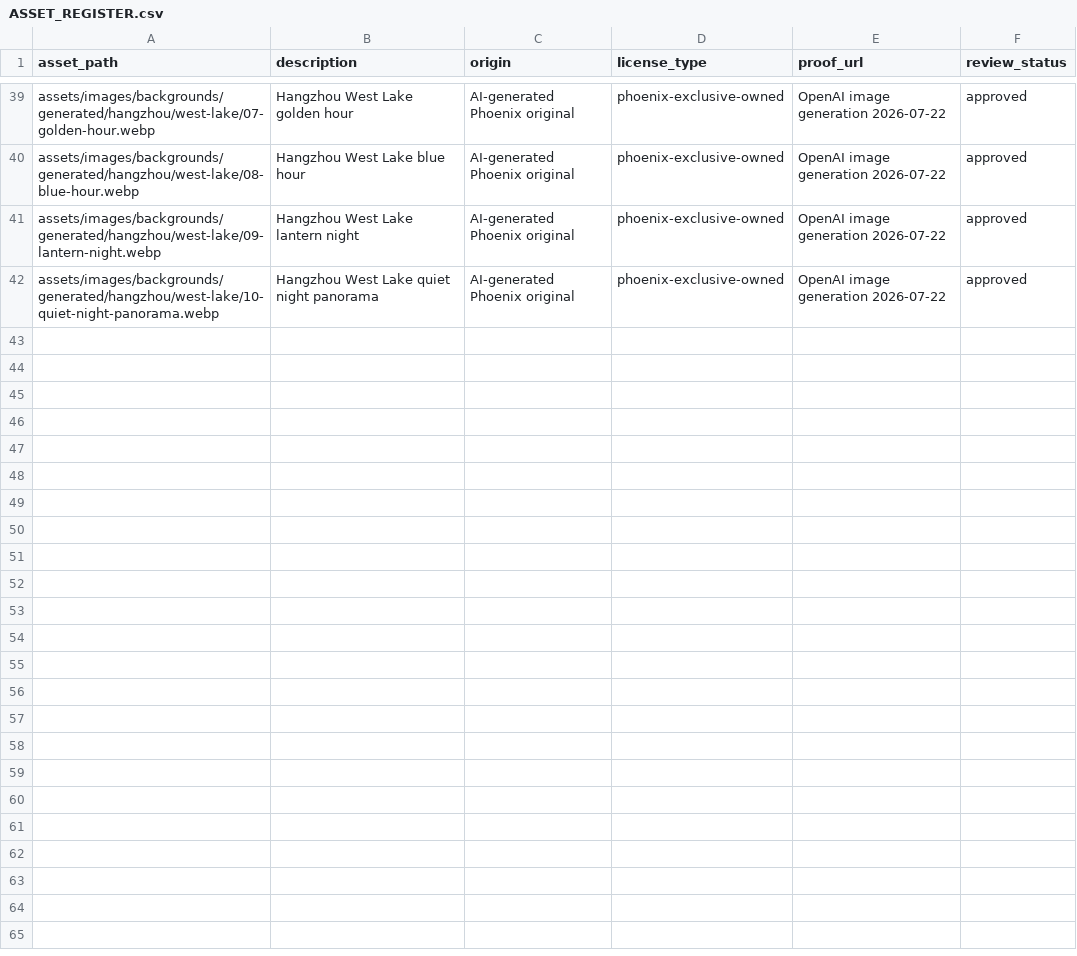
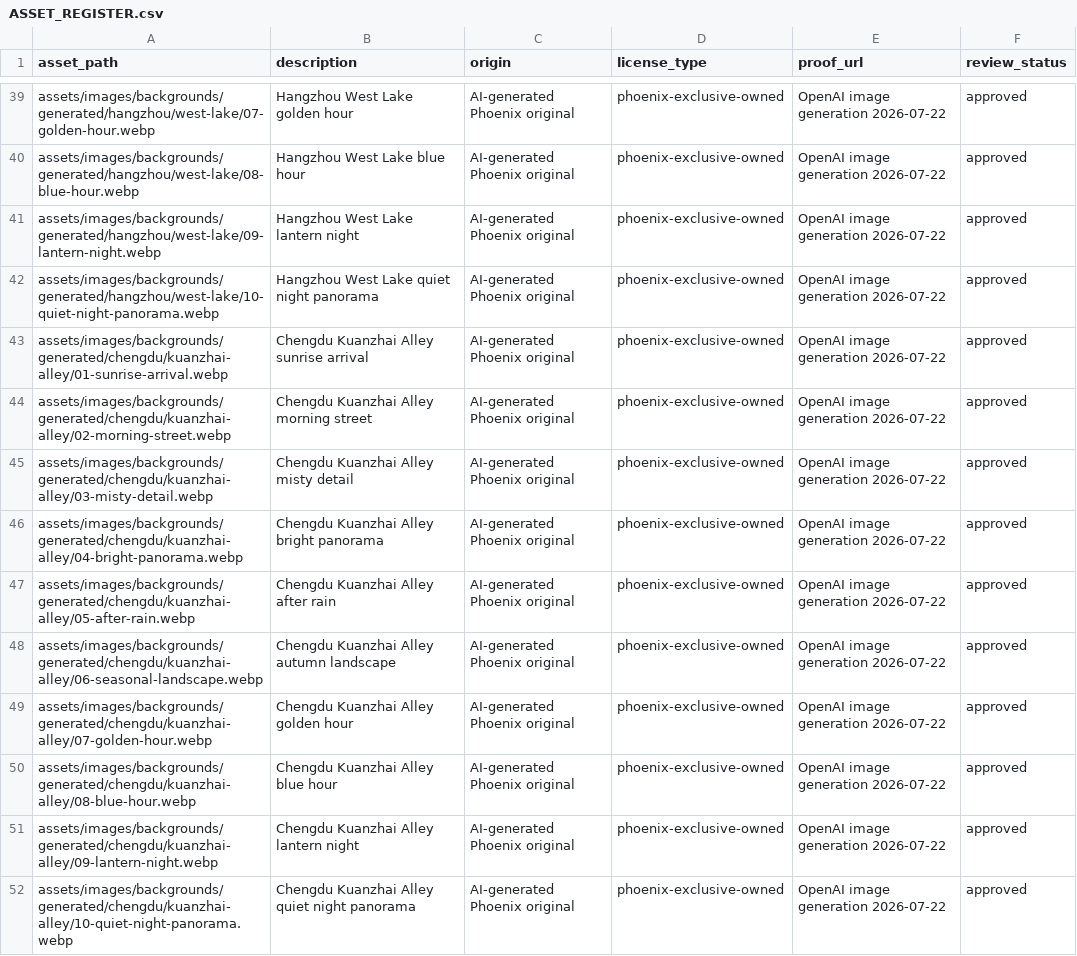
Before and after one commit to dhv5bnmfmh-cmyk/phoenix-journeys, a CSV file: design/ASSET_REGISTER.csv, drawn as a sheet; only a part is shown, gaps mark what is left out.

Commit message:
feat: add Chengdu ten-image background library

```diff
--- a/design/ASSET_REGISTER.csv
+++ b/design/ASSET_REGISTER.csv
@@ -42 +42,11 @@ assets/images/backgrounds/generated/hangzhou/west-lake/09-lantern-night.webp,Han
 assets/images/backgrounds/generated/hangzhou/west-lake/10-quiet-night-panorama.webp,Hangzhou West Lake quiet night panorama,AI-generated Phoenix original,phoenix-exclusive-owned,OpenAI image generation 2026-07-22,approved
+assets/images/backgrounds/generated/chengdu/kuanzhai-alley/01-sunrise-arrival.webp,Chengdu Kuanzhai Alley sunrise arrival,AI-generated Phoenix original,phoenix-exclusive-owned,OpenAI image generation 2026-07-22,approved
+assets/images/backgrounds/generated/chengdu/kuanzhai-alley/02-morning-street.webp,Chengdu Kuanzhai Alley morning street,AI-generated Phoenix original,phoenix-exclusive-owned,OpenAI image generation 2026-07-22,approved
+assets/images/backgrounds/generated/chengdu/kuanzhai-alley/03-misty-detail.webp,Chengdu Kuanzhai Alley misty detail,AI-generated Phoenix original,phoenix-exclusive-owned,OpenAI image generation 2026-07-22,approved
+assets/images/backgrounds/generated/chengdu/kuanzhai-alley/04-bright-panorama.webp,Chengdu Kuanzhai Alley bright panorama,AI-generated Phoenix original,phoenix-exclusive-owned,OpenAI image generation 2026-07-22,approved
+assets/images/backgrounds/generated/chengdu/kuanzhai-alley/05-after-rain.webp,Chengdu Kuanzhai Alley after rain,AI-generated Phoenix original,phoenix-exclusive-owned,OpenAI image generation 2026-07-22,approved
+assets/images/backgrounds/generated/chengdu/kuanzhai-alley/06-seasonal-landscape.webp,Chengdu Kuanzhai Alley autumn landscape,AI-generated Phoenix original,phoenix-exclusive-owned,OpenAI image generation 2026-07-22,approved
+assets/images/backgrounds/generated/chengdu/kuanzhai-alley/07-golden-hour.webp,Chengdu Kuanzhai Alley golden hour,AI-generated Phoenix original,phoenix-exclusive-owned,OpenAI image generation 2026-07-22,approved
+assets/images/backgrounds/generated/chengdu/kuanzhai-alley/08-blue-hour.webp,Chengdu Kuanzhai Alley blue hour,AI-generated Phoenix original,phoenix-exclusive-owned,OpenAI image generation 2026-07-22,approved
+assets/images/backgrounds/generated/chengdu/kuanzhai-alley/09-lantern-night.webp,Chengdu Kuanzhai Alley lantern night,AI-generated Phoenix original,phoenix-exclusive-owned,OpenAI image generation 2026-07-22,approved
+assets/images/backgrounds/generated/chengdu/kuanzhai-alley/10-quiet-night-panorama.webp,Chengdu Kuanzhai Alley quiet night panorama,AI-generated Phoenix original,phoenix-exclusive-owned,OpenAI image generation 2026-07-22,approved
```
Also changed, not shown: 15 other files.
